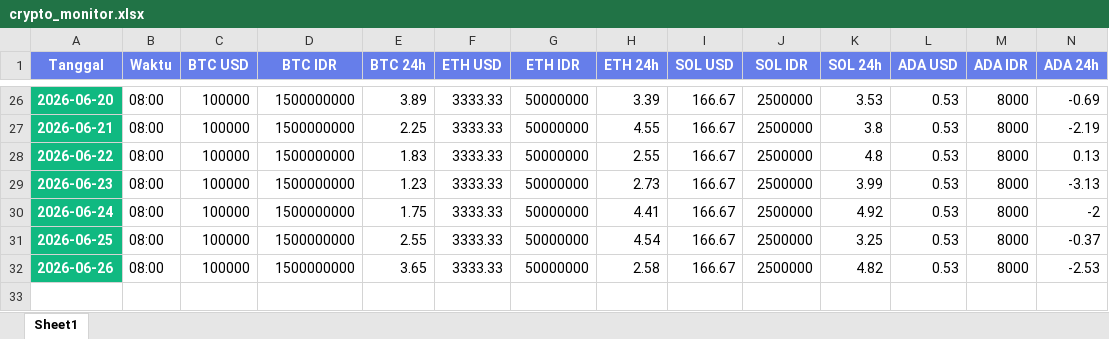
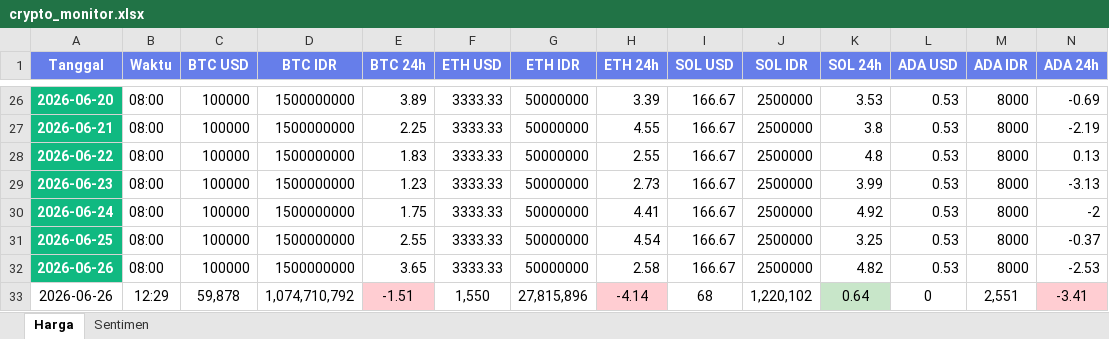
Before and after one commit to adiorany3/sembako-dashboard, an Excel workbook: crypto_monitor.xlsx, sheet Harga, drawn as a sheet; only a part is shown, gaps mark what is left out; values as stored, in another font and other column widths than the file's, no borders; rows hold the shown columns only; the diff names each change by its address in the sheet, - before the commit and + after, or states it on an @@ line.

Commit message:
Fix crypto sheet name, update real prices from CoinGecko

```diff
--- a/crypto_monitor.xlsx (sheet Harga)
+++ b/crypto_monitor.xlsx (sheet Harga)
-sheet tab: Sheet1
+sheet tab: Harga
+sheet tab: Sentimen
+row 33: 2026-06-26 | 12:29 | 59,878 | 1,074,710,792 | -1.51 | 1,550 | 27,815,896 | -4.14 | 68 | 1,220,102 | 0.64 | 0 | 2,551 | -3.41
```
Also changed, not shown: 3 other files.
